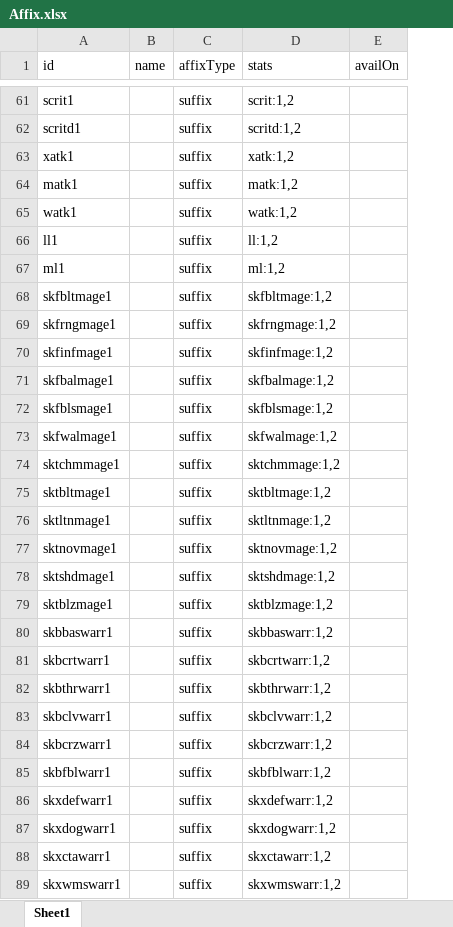
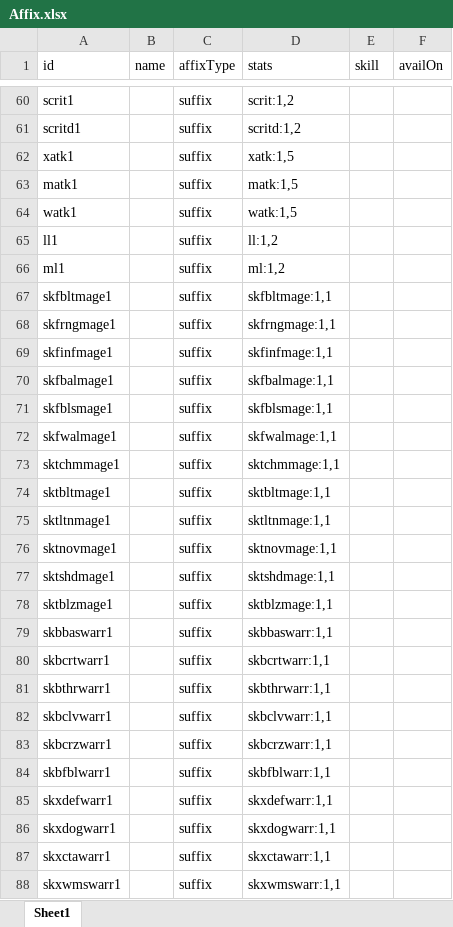
Before and after one commit to yatyricky/gvbasic-mir-remaster, an Excel workbook: configs/Affix.xlsx, sheet Sheet1, drawn as a sheet; only a part is shown, gaps mark what is left out; values as stored, in another font and other column widths than the file's, no borders; conditional formats not drawn; addresses are those after the commit; the diff covers the shown part only; the diff names each change by its address in the sheet, - before the commit and + after, or states it on an @@ line.

```diff
--- a/configs/Affix.xlsx (sheet Sheet1)
+++ b/configs/Affix.xlsx (sheet Sheet1)
+column E (skill), empty
-D62 (stats): xatk:1,2
+D62 (stats): xatk:1,5
-D63 (stats): matk:1,2
+D63 (stats): matk:1,5
-D64 (stats): watk:1,2
+D64 (stats): watk:1,5
-D67 (stats): skfbltmage:1,2
+D67 (stats): skfbltmage:1,1
-D68 (stats): skfrngmage:1,2
+D68 (stats): skfrngmage:1,1
-D69 (stats): skfinfmage:1,2
+D69 (stats): skfinfmage:1,1
-D70 (stats): skfbalmage:1,2
+D70 (stats): skfbalmage:1,1
-D71 (stats): skfblsmage:1,2
+D71 (stats): skfblsmage:1,1
-D72 (stats): skfwalmage:1,2
+D72 (stats): skfwalmage:1,1
-D73 (stats): sktchmmage:1,2
+D73 (stats): sktchmmage:1,1
-D74 (stats): sktbltmage:1,2
+D74 (stats): sktbltmage:1,1
-D75 (stats): sktltnmage:1,2
+D75 (stats): sktltnmage:1,1
-D76 (stats): sktnovmage:1,2
+D76 (stats): sktnovmage:1,1
-D77 (stats): sktshdmage:1,2
+D77 (stats): sktshdmage:1,1
-D78 (stats): sktblzmage:1,2
+D78 (stats): sktblzmage:1,1
-D79 (stats): skbbaswarr:1,2
+D79 (stats): skbbaswarr:1,1
-D80 (stats): skbcrtwarr:1,2
+D80 (stats): skbcrtwarr:1,1
-D81 (stats): skbthrwarr:1,2
+D81 (stats): skbthrwarr:1,1
-D82 (stats): skbclvwarr:1,2
+D82 (stats): skbclvwarr:1,1
-D83 (stats): skbcrzwarr:1,2
+D83 (stats): skbcrzwarr:1,1
-D84 (stats): skbfblwarr:1,2
+D84 (stats): skbfblwarr:1,1
-D85 (stats): skxdefwarr:1,2
+D85 (stats): skxdefwarr:1,1
-D86 (stats): skxdogwarr:1,2
+D86 (stats): skxdogwarr:1,1
-D87 (stats): skxctawarr:1,2
+D87 (stats): skxctawarr:1,1
-D88 (stats): skxwmswarr:1,2
+D88 (stats): skxwmswarr:1,1
```
Also changed, not shown: 2 added rows, 2 removed rows and 32 edited cells elsewhere in this sheet, configs/Item.xlsx, configs/Stat.xlsx, 8 other files.
